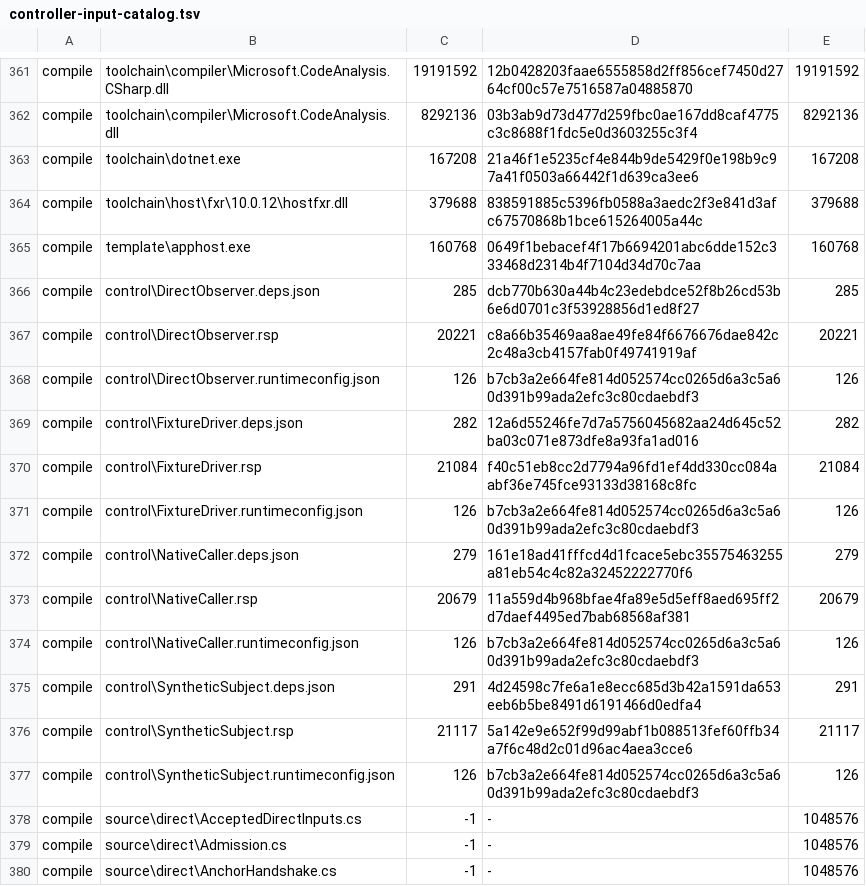
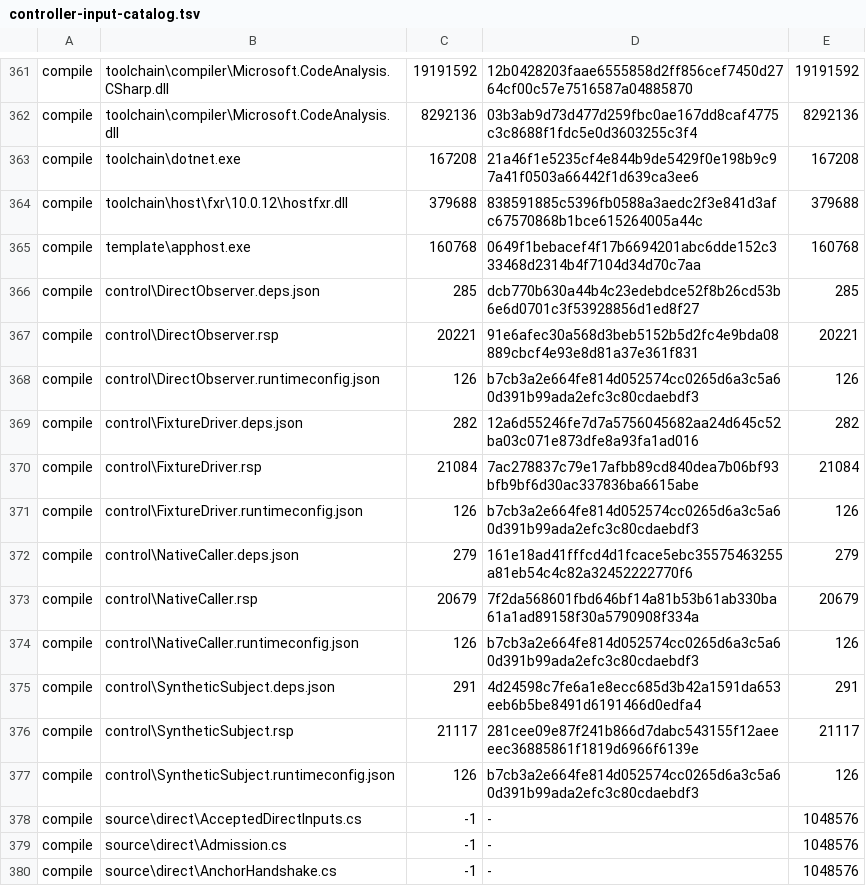
Before and after one commit to hcoona/microsoft-authentication-cli, a TSV file: tools/validation/controlled-callers/control/controller-input-catalog.tsv, drawn as a sheet; only a part is shown, gaps mark what is left out.

Commit message:
fix(validation): account for controlled compile console hosts
Apply the accepted compile-only charge and aggregate process expectation while
binding the next finite stage across callers, responses, catalogs and source map.
Preserve native values, closed guards and exact source and execution gates.

Refs: #108

```diff
--- a/tools/validation/controlled-callers/control/controller-input-catalog.tsv
+++ b/tools/validation/controlled-callers/control/controller-input-catalog.tsv
@@ -366,12 +366,12 @@ compile	template\apphost.exe	160768	0649f1bebacef4f17b6694201abc6dde152c333468d2
 compile	control\DirectObserver.deps.json	285	dcb770b630a44b4c23edebdce52f8b26cd53b6e6d0701c3f53928856d1ed8f27	285
-compile	control\DirectObserver.rsp	20221	c8a66b35469aa8ae49fe84f6676676dae842c2c48a3cb4157fab0f49741919af	20221
+compile	control\DirectObserver.rsp	20221	91e6afec30a568d3beb5152b5d2fc4e9bda08889cbcf4e93e8d81a37e361f831	20221
 compile	control\DirectObserver.runtimeconfig.json	126	b7cb3a2e664fe814d052574cc0265d6a3c5a60d391b99ada2efc3c80cdaebdf3	126
 compile	control\FixtureDriver.deps.json	282	12a6d55246fe7d7a5756045682aa24d645c52ba03c071e873dfe8a93fa1ad016	282
-compile	control\FixtureDriver.rsp	21084	f40c51eb8cc2d7794a96fd1ef4dd330cc084aabf36e745fce93133d38168c8fc	21084
+compile	control\FixtureDriver.rsp	21084	7ac278837c79e17afbb89cd840dea7b06bf93bfb9bf6d30ac337836ba6615abe	21084
 compile	control\FixtureDriver.runtimeconfig.json	126	b7cb3a2e664fe814d052574cc0265d6a3c5a60d391b99ada2efc3c80cdaebdf3	126
 compile	control\NativeCaller.deps.json	279	161e18ad41fffcd4d1fcace5ebc35575463255a81eb54c4c82a32452222770f6	279
-compile	control\NativeCaller.rsp	20679	11a559d4b968bfae4fa89e5d5eff8aed695ff2d7daef4495ed7bab68568af381	20679
+compile	control\NativeCaller.rsp	20679	7f2da568601fbd646bf14a81b53b61ab330ba61a1ad89158f30a5790908f334a	20679
 compile	control\NativeCaller.runtimeconfig.json	126	b7cb3a2e664fe814d052574cc0265d6a3c5a60d391b99ada2efc3c80cdaebdf3	126
 compile	control\SyntheticSubject.deps.json	291	4d24598c7fe6a1e8ecc685d3b42a1591da653eeb6b5be8491d6191466d0edfa4	291
-compile	control\SyntheticSubject.rsp	21117	5a142e9e652f99d99abf1b088513fef60ffb34a7f6c48d2c01d96ac4aea3cce6	21117
+compile	control\SyntheticSubject.rsp	21117	281cee09e87f241b866d7dabc543155f12aeeeec36885861f1819d6966f6139e	21117
 compile	control\SyntheticSubject.runtimeconfig.json	126	b7cb3a2e664fe814d052574cc0265d6a3c5a60d391b99ada2efc3c80cdaebdf3	126
```
Also changed, not shown: 9 other files.
